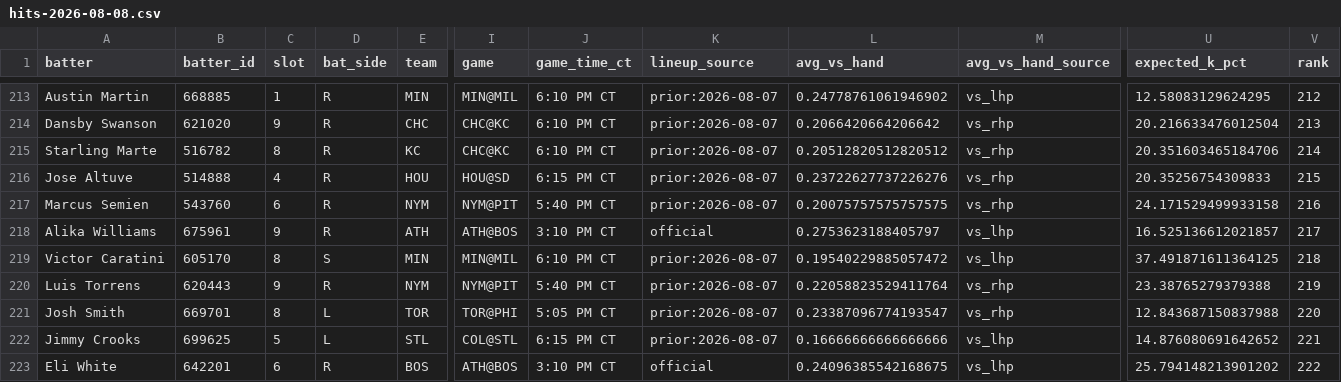
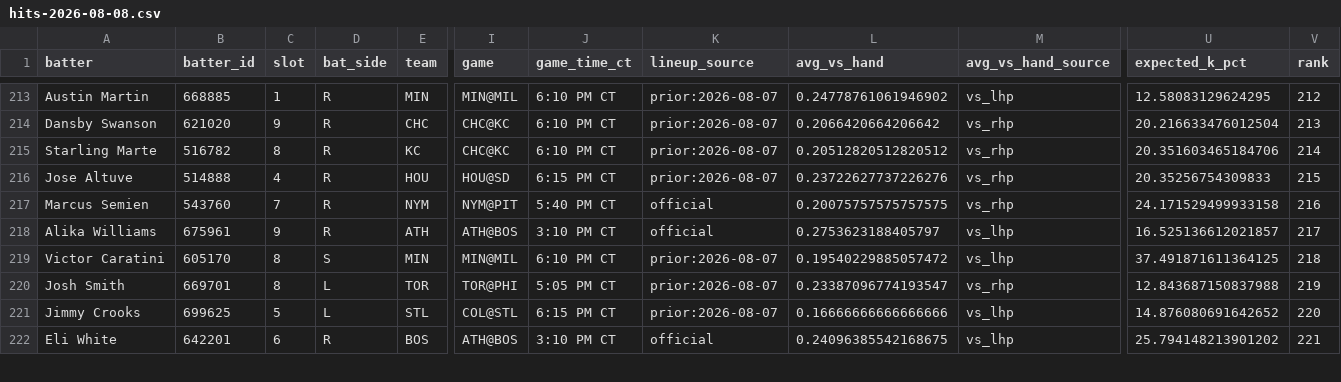
Before and after one commit to Ceezwrld/K-matchup, a CSV file: hits-2026-08-08.csv, drawn as a sheet; only a part is shown, gaps mark what is left out; removed rows and columns are numbered as before the commit, all else as after; rows hold the shown columns only; the diff covers the shown part only; the diff names each change by its address in the sheet, - before the commit and + after, or states it on an @@ line.

```diff
--- a/hits-2026-08-08.csv
+++ b/hits-2026-08-08.csv
-C217 (slot): 6
+C217 (slot): 7
-K217 (lineup_source): prior:2026-08-07
+K217 (lineup_source): official
-row 220: Luis Torrens | 620443 | 9 | R | NYM | NYM@PIT | 5:40 PM CT | prior:2026-08-07 | 0.22058823529411764 | vs_rhp | 23.38765279379388 | 219
-V220 (rank): 220
+V220 (rank): 219
-V221 (rank): 221
+V221 (rank): 220
-V222 (rank): 222
+V222 (rank): 221
```
Also changed, not shown: 2 added rows, 1 removed row and 49 edited cells elsewhere in this file, rankings-2026-08-08.csv, 2 other files.
